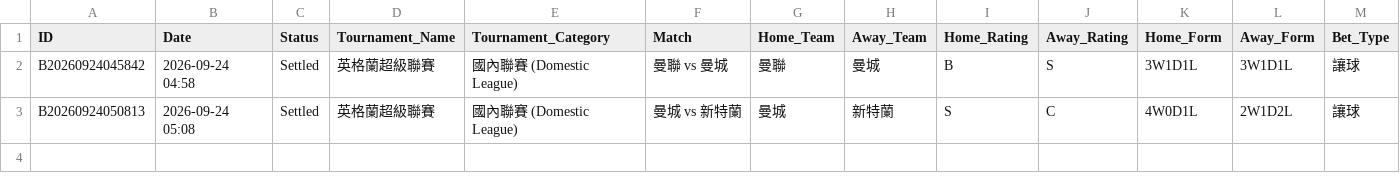
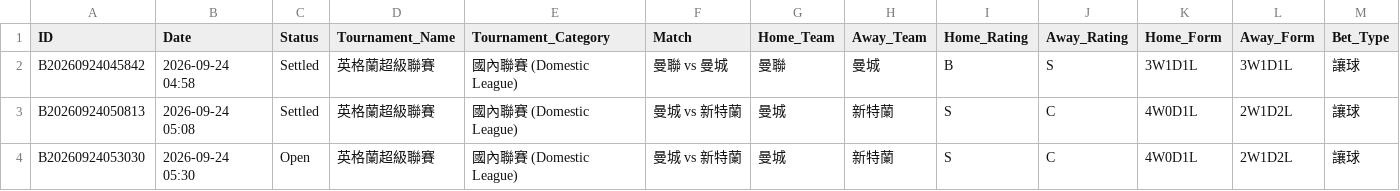
Before and after one commit to tipsme98/FB-app, a CSV file: football_betting_db_test.csv, drawn as a sheet; only a part is shown; rows hold the shown columns only; the diff names each change by its address in the sheet, - before the commit and + after, or states it on an @@ line.

Commit message:
Auto-update football_betting_db_test.csv via Streamlit App

```diff
--- a/football_betting_db_test.csv
+++ b/football_betting_db_test.csv
+row 4: B20260924053030 | 2026-09-24 05:30 | Open | 英格蘭超級聯賽 | 國內聯賽 (Domestic League) | 曼城 vs 新特蘭 | 曼城 | 新特蘭 | S | C | 4W0D1L | 2W1D2L | 讓球
```
